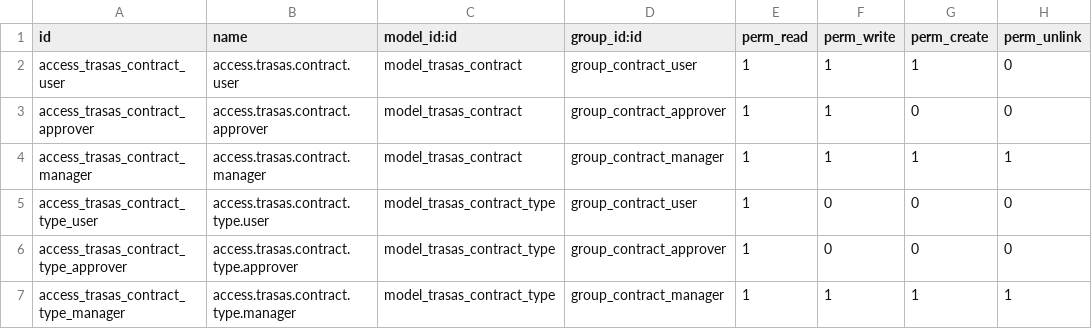
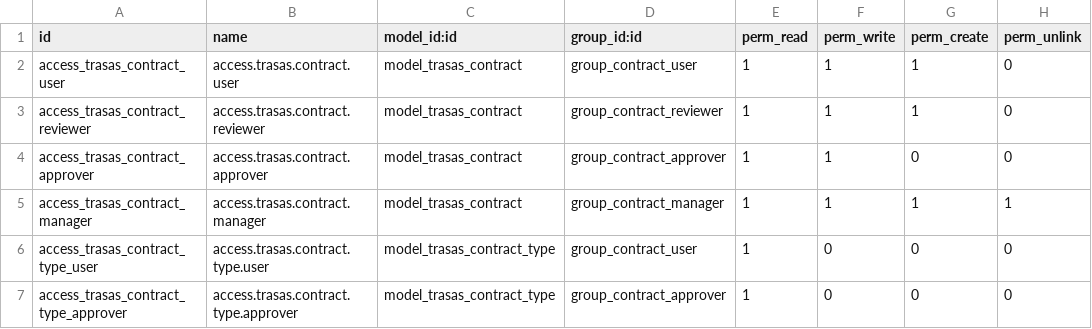
Before and after one commit to FordeLuong/odoo_trasas, a CSV file: trasas_contract_management/security/ir.model.access.csv, drawn as a sheet; only a part is shown; the shorter side is filled out with more unchanged rows; the diff names each change by its address in the sheet, - before the commit and + after, or states it on an @@ line.

```diff
--- a/trasas_contract_management/security/ir.model.access.csv
+++ b/trasas_contract_management/security/ir.model.access.csv
+row 3: access_trasas_contract_reviewer | access.trasas.contract.reviewer | model_trasas_contract | group_contract_reviewer | 1 | 1 | 1 | 0
```
Also changed, not shown: trasas_document_management/security/ir.model.access.csv, 8 other files.
